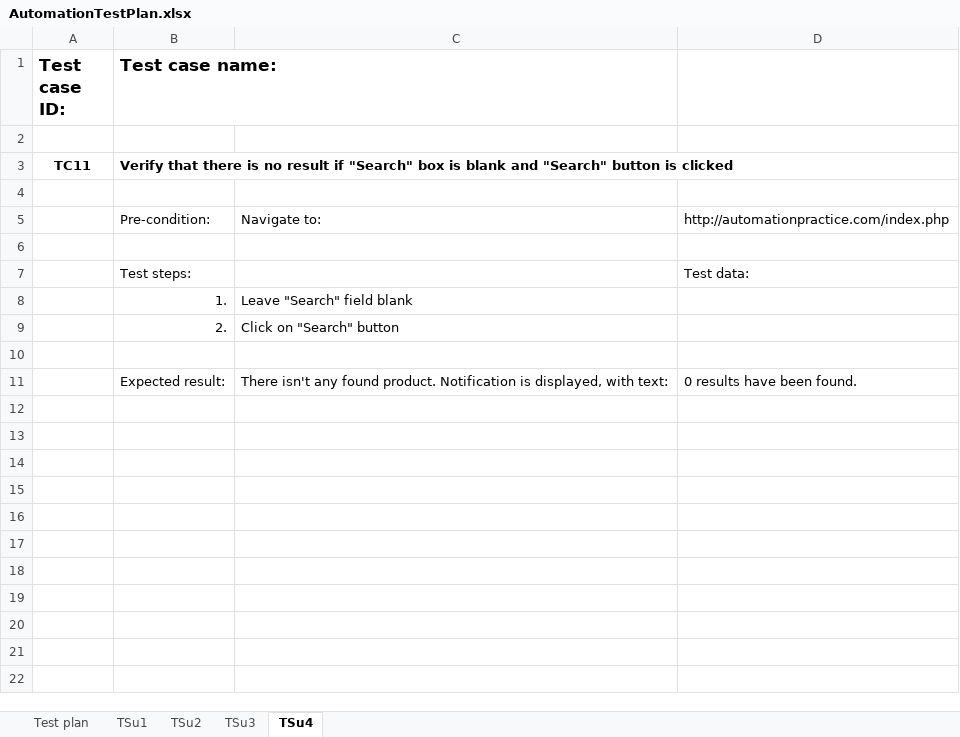
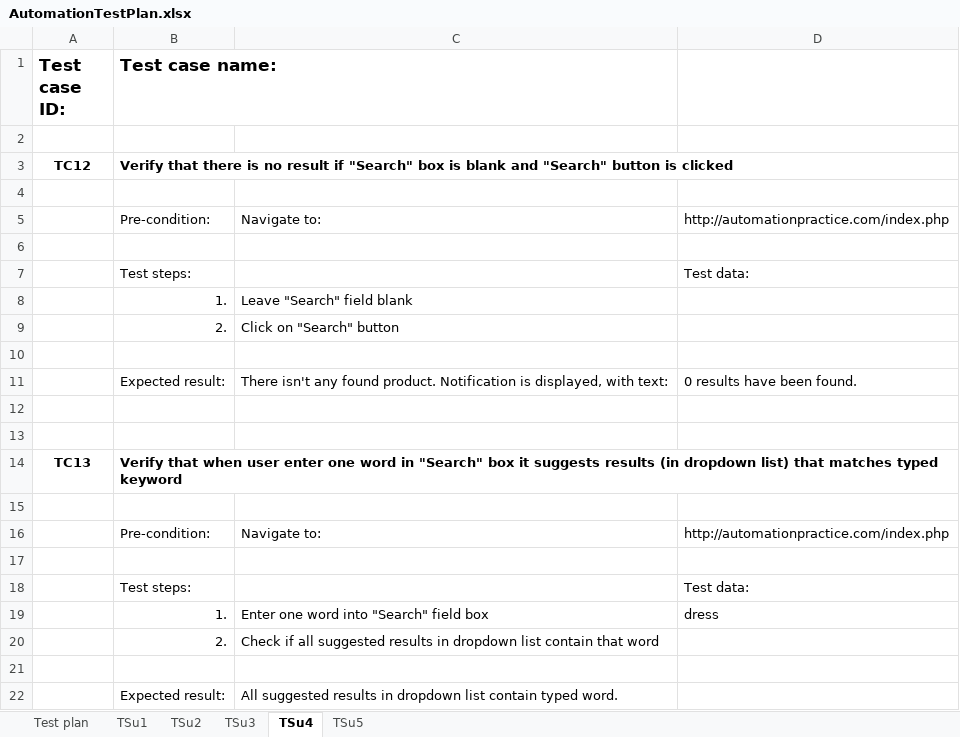
Before and after one commit to Dragana-Sekulic/SeleniumRepo, an Excel workbook: data/AutomationTestPlan.xlsx, sheet TSu4, drawn as a sheet; values as stored, in another font and other column widths than the file's, no borders; the diff names each change by its address in the sheet, - before the commit and + after, or states it on an @@ line.

```diff
--- a/data/AutomationTestPlan.xlsx (sheet TSu4)
+++ b/data/AutomationTestPlan.xlsx (sheet TSu4)
+sheet tab: TSu5
-A3 (Test case ID:): TC11
+A3 (Test case ID:): TC12
+row 12: (empty)
+row 13: (empty)
+row 14: TC13 | Verify that when user enter one word in "Search" box it suggests results (in dropdown list) that matches typed keyword
+row 15: (empty)
+row 16:  | Pre-condition: | Navigate to: | http://automationpractice.com/index.php
+row 17: (empty)
+row 18:  | Test steps: |  | Test data:
+row 19:  | 1. | Enter one word into "Search" field box | dress
+row 20:  | 2. | Check if all suggested results in dropdown list contain that word
+row 21: (empty)
+row 22:  | Expected result: | All suggested results in dropdown list contain typed word.
```
Also changed, not shown: sheet Test plan, sheet TSu2, sheet TSu3, sheet TSu1, 27 other files.
